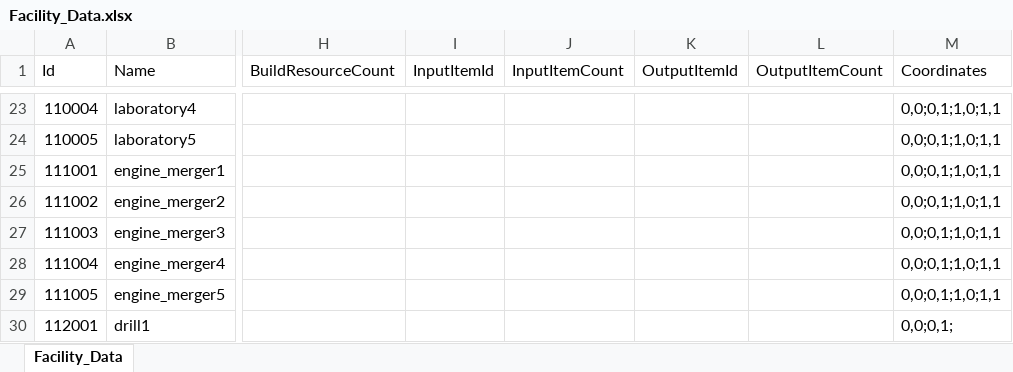
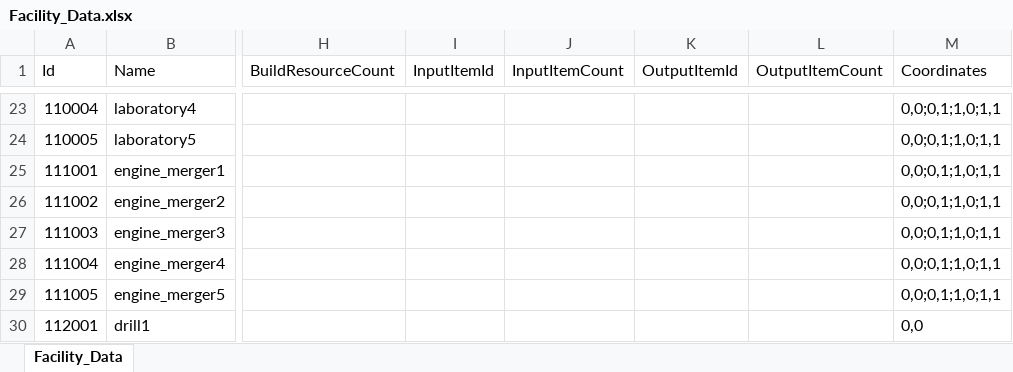
Before and after one commit to koseongboy/Drill_Game, an Excel workbook: Assets/100_Data/XlsxFiles/Facility_Data.xlsx, sheet Facility_Data, drawn as a sheet; only a part is shown, gaps mark what is left out; values as stored, in another font and other column widths than the file's, no borders; table styles not drawn; the diff names each change by its address in the sheet, - before the commit and + after, or states it on an @@ line.

```diff
--- a/Assets/100_Data/XlsxFiles/Facility_Data.xlsx (sheet Facility_Data)
+++ b/Assets/100_Data/XlsxFiles/Facility_Data.xlsx (sheet Facility_Data)
-M30 (Coordinates): 0,0;0,1;
+M30 (Coordinates): 0,0
```
Also changed, not shown: 7 other files.
